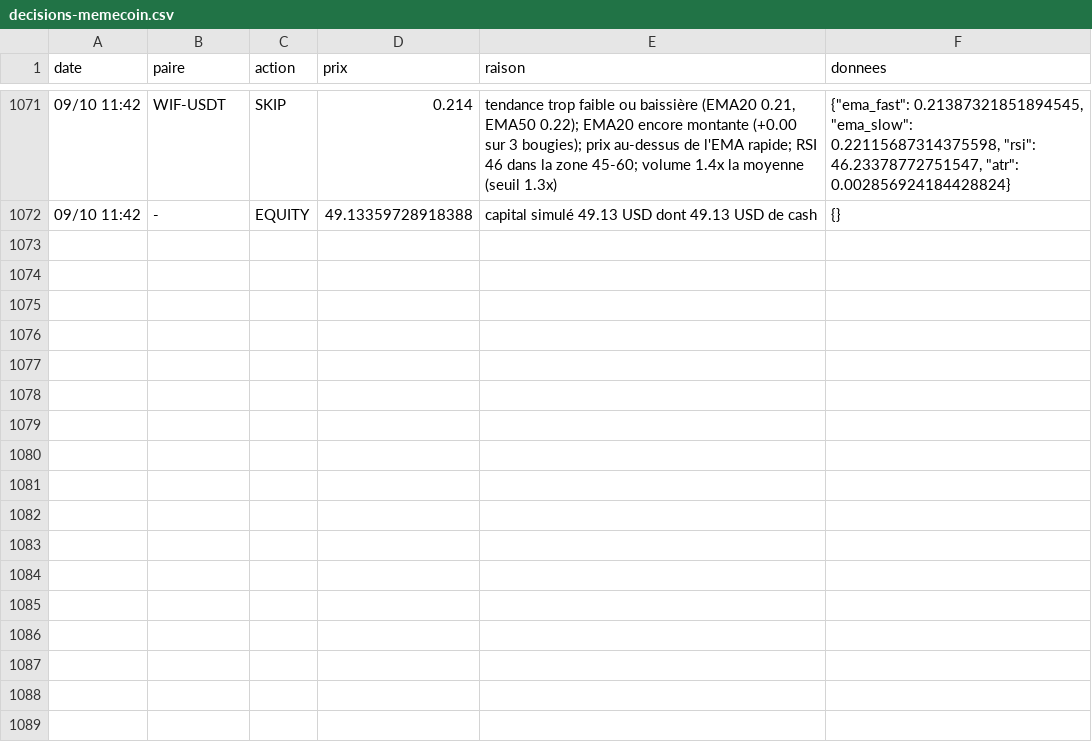
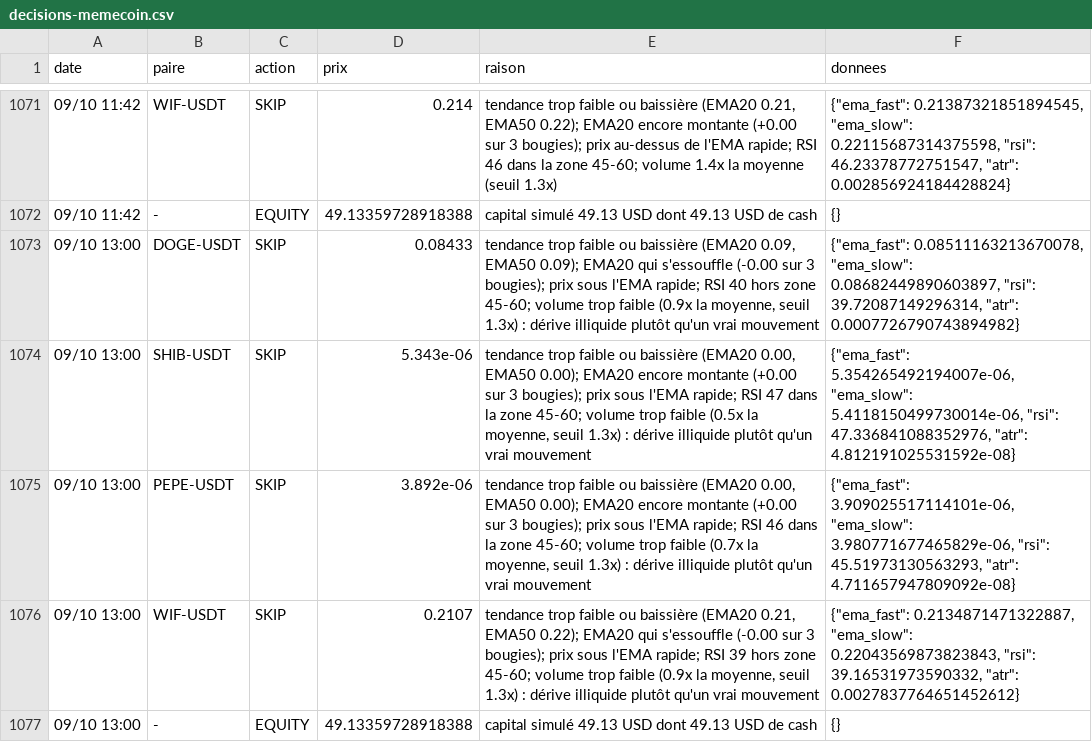
Before and after one commit to nftmooods/Public_App, a CSV file: KrakenPaperBot/data/decisions-memecoin.csv, drawn as a sheet; only a part is shown, gaps mark what is left out; the diff names each change by its address in the sheet, - before the commit and + after, or states it on an @@ line.

```diff
--- a/KrakenPaperBot/data/decisions-memecoin.csv
+++ b/KrakenPaperBot/data/decisions-memecoin.csv
+row 1073: 09/10 13:00 | DOGE-USDT | SKIP | 0.08433 | tendance trop faible ou baissière (EMA20 0.09, EMA50 0.09); EMA20 qui s'essouffle (-0.00 sur 3 bougies); prix sous l'EMA rapide; RSI 40 hors zone 45-60; volume trop faible (0.9x la moyenne, seuil 1.3x) : dérive illiquide plutôt qu'un vrai mouvement | {"ema_fast": 0.08511163213670078, "ema_slow": 0.08682449890603897, "rsi": 39.72087149296314, "atr": 0.0007726790743894982}
+row 1074: 09/10 13:00 | SHIB-USDT | SKIP | 5.343e-06 | tendance trop faible ou baissière (EMA20 0.00, EMA50 0.00); EMA20 encore montante (+0.00 sur 3 bougies); prix sous l'EMA rapide; RSI 47 dans la zone 45-60; volume trop faible (0.5x la moyenne, seuil 1.3x) : dérive illiquide plutôt qu'un vrai mouvement | {"ema_fast": 5.354265492194007e-06, "ema_slow": 5.4118150499730014e-06, "rsi": 47.336841088352976, "atr": 4.812191025531592e-08}
+row 1075: 09/10 13:00 | PEPE-USDT | SKIP | 3.892e-06 | tendance trop faible ou baissière (EMA20 0.00, EMA50 0.00); EMA20 encore montante (+0.00 sur 3 bougies); prix sous l'EMA rapide; RSI 46 dans la zone 45-60; volume trop faible (0.7x la moyenne, seuil 1.3x) : dérive illiquide plutôt qu'un vrai mouvement | {"ema_fast": 3.909025517114101e-06, "ema_slow": 3.980771677465829e-06, "rsi": 45.51973130563293, "atr": 4.711657947809092e-08}
+row 1076: 09/10 13:00 | WIF-USDT | SKIP | 0.2107 | tendance trop faible ou baissière (EMA20 0.21, EMA50 0.22); EMA20 qui s'essouffle (-0.00 sur 3 bougies); prix sous l'EMA rapide; RSI 39 hors zone 45-60; volume trop faible (0.9x la moyenne, seuil 1.3x) : dérive illiquide plutôt qu'un vrai mouvement | {"ema_fast": 0.2134871471322887, "ema_slow": 0.22043569873823843, "rsi": 39.16531973590332, "atr": 0.0027837764651452612}
+row 1077: 09/10 13:00 | - | EQUITY | 49.13359728918388 | capital simulé 49.13 USD dont 49.13 USD de cash | {}
```
Also changed, not shown: KrakenPaperBot/data/decisions-accumulation.csv, KrakenPaperBot/data/decisions-agressif.csv, 6 other files.
